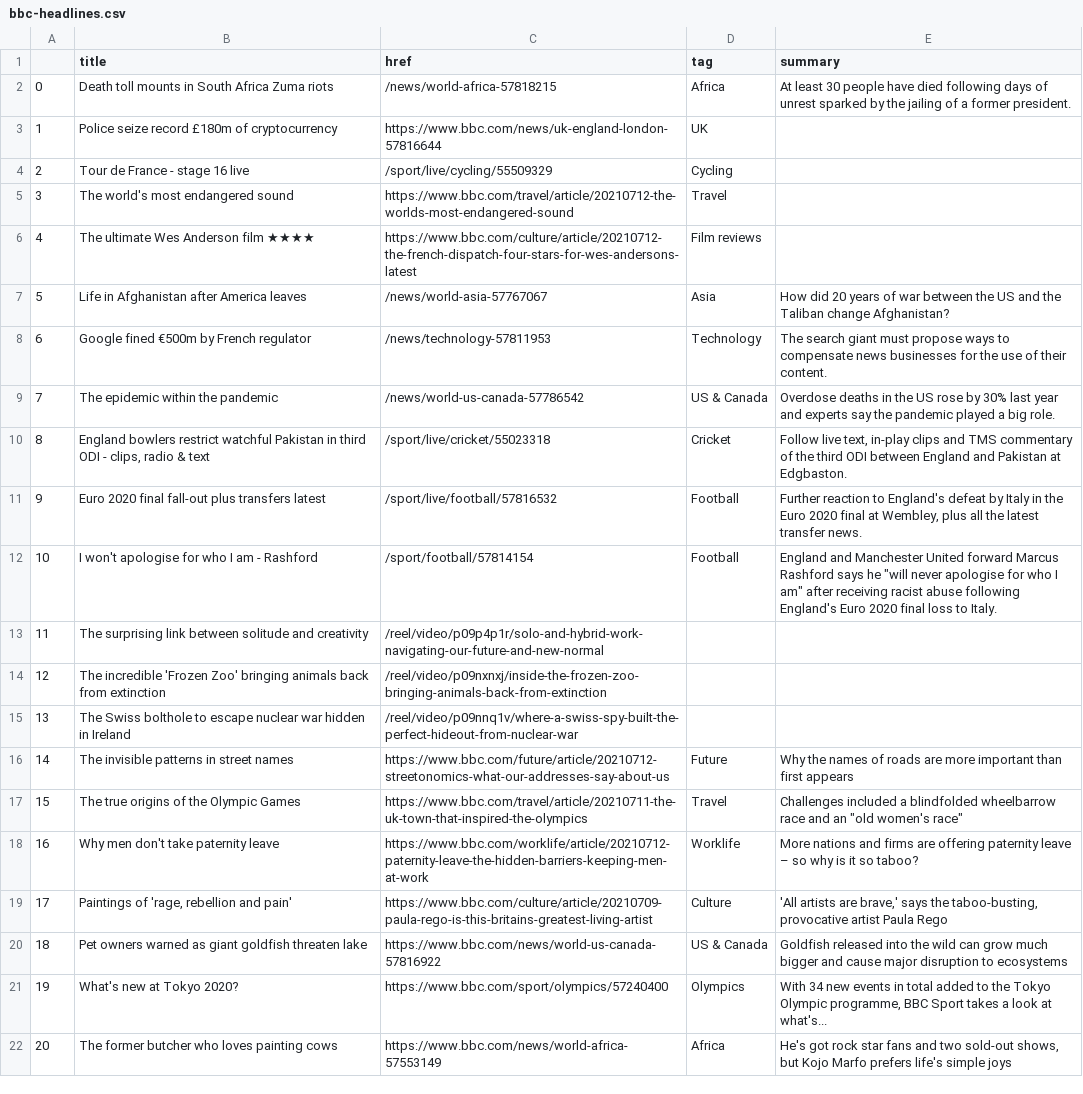
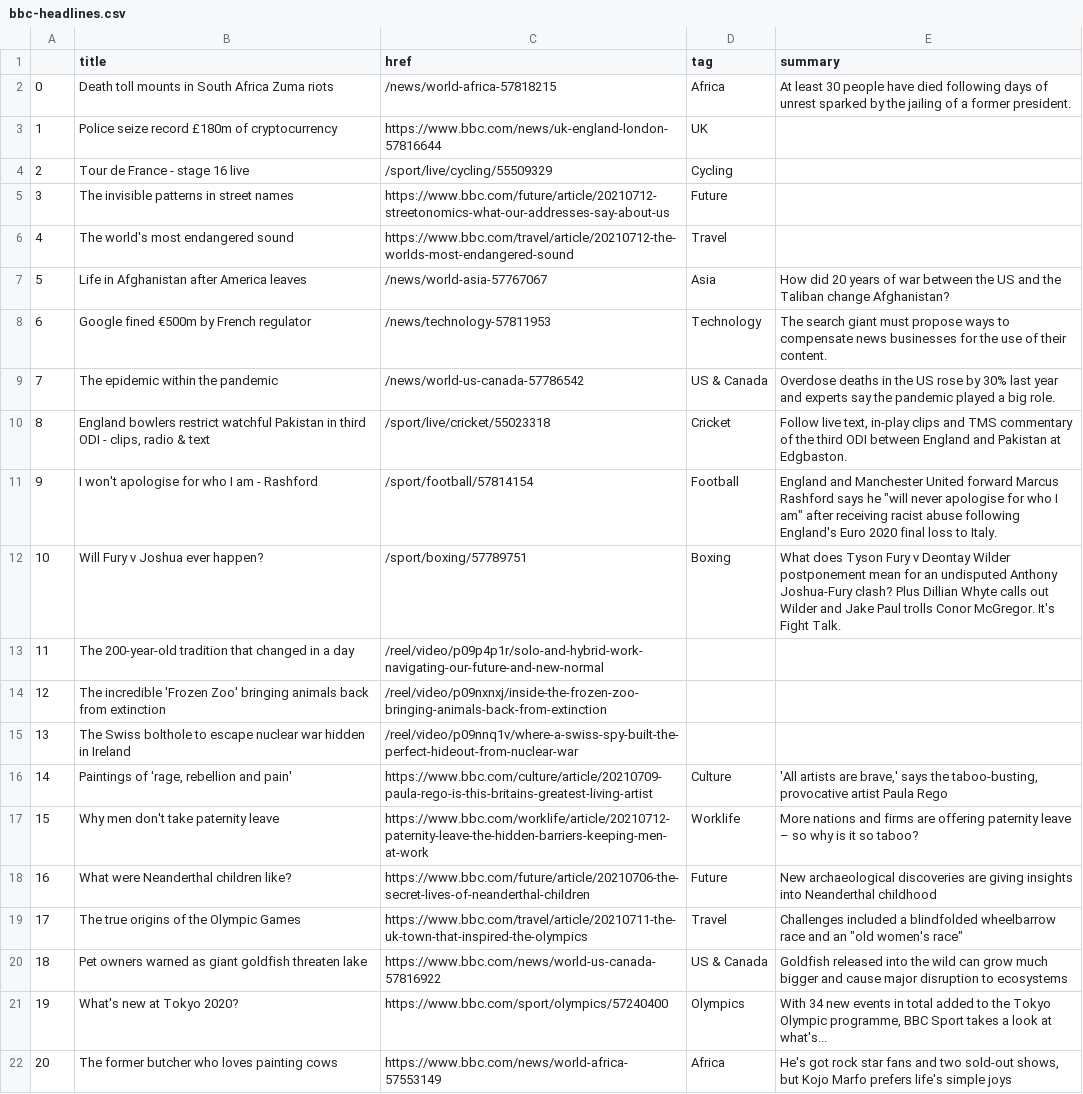
Before and after one commit to swatiyengar/automatic-scraper, a CSV file: bbc-headlines.csv, drawn as a sheet; only a part is shown; removed rows and columns are numbered as before the commit, all else as after; the diff names each change by its address in the sheet, - before the commit and + after, or states it on an @@ line.

```diff
--- a/bbc-headlines.csv
+++ b/bbc-headlines.csv
+row 5: 3 | The invisible patterns in street names | https://www.bbc.com/future/article/20210712-streetonomics-what-our-addresses-say-about-us | Future
@@ column A renumbered between rows 6 and 19 @@
-row 6: 4 | The ultimate Wes Anderson film ★★★★ | https://www.bbc.com/culture/article/20210712-the-french-dispatch-four-stars-for-wes-andersons-latest | Film reviews
-row 11: 9 | Euro 2020 final fall-out plus transfers latest | /sport/live/football/57816532 | Football | Further reaction to England's defeat by Italy in the Euro 2020 final at Wembley, plus all the latest transfer news.
+row 12: 10 | Will Fury v Joshua ever happen? | /sport/boxing/57789751 | Boxing | What does Tyson Fury v Deontay Wilder postponement mean for an undisputed Anthony Joshua-Fury clash? Plus Dillian Whyte calls out Wilder and Jake Paul trolls Conor McGregor. It's Fight Talk.
-B13 (title): The surprising link between solitude and creativity
+B13 (title): The 200-year-old tradition that changed in a day
-row 16: 14 | The invisible patterns in street names | https://www.bbc.com/future/article/20210712-streetonomics-what-our-addresses-say-about-us | Future | Why the names of roads are more important than first appears
@@ row 19 moved to row 16: 14 @@
@@ row 18 moved to row 17: 15 @@
+row 18: 16 | What were Neanderthal children like? | https://www.bbc.com/future/article/20210706-the-secret-lives-of-neanderthal-children | Future | New archaeological discoveries are giving insights into Neanderthal childhood
```
